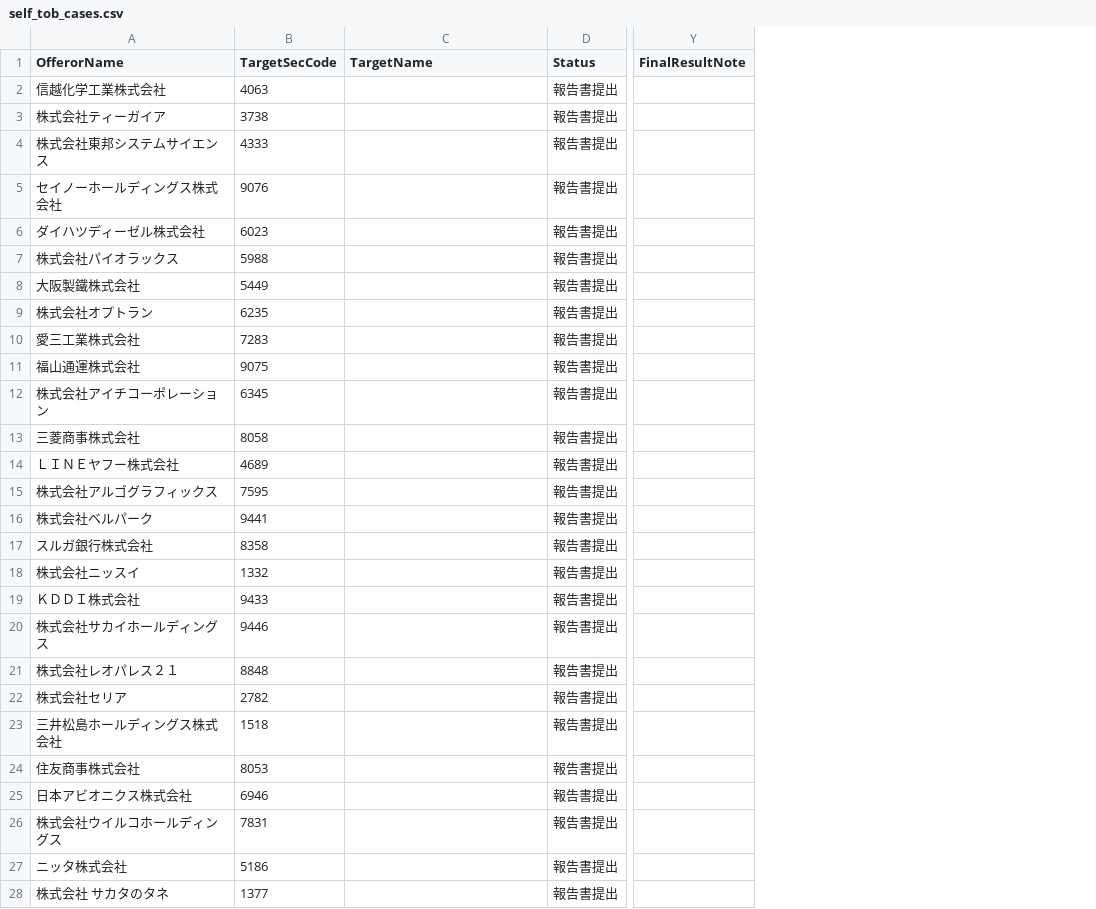
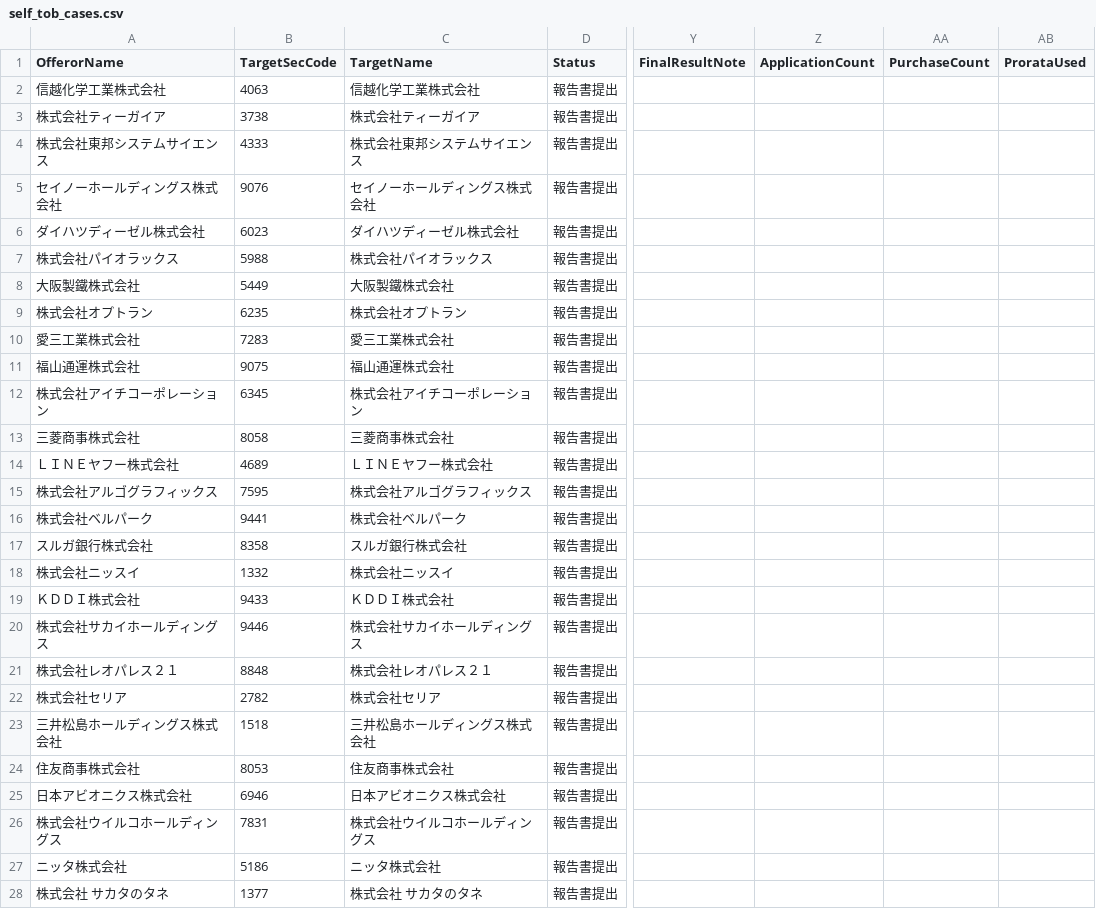
Before and after one commit to YoshitakaNakajimaGH/tob-edinet-fetch, a CSV file: output/current/self_tob_cases.csv, drawn as a sheet; only a part is shown, gaps mark what is left out; the diff covers the shown part only; the diff names each change by its address in the sheet, - before the commit and + after, or states it on an @@ line.

```diff
--- a/output/current/self_tob_cases.csv
+++ b/output/current/self_tob_cases.csv
+column Z (ApplicationCount), empty
+column AA (PurchaseCount), empty
+column AB (ProrataUsed), empty
-C2 (TargetName): (empty)
+C2 (TargetName): 信越化学工業株式会社
-C3 (TargetName): (empty)
+C3 (TargetName): 株式会社ティーガイア
-C4 (TargetName): (empty)
+C4 (TargetName): 株式会社東邦システムサイエンス
-C5 (TargetName): (empty)
+C5 (TargetName): セイノーホールディングス株式会社
-C6 (TargetName): (empty)
+C6 (TargetName): ダイハツディーゼル株式会社
-C7 (TargetName): (empty)
+C7 (TargetName): 株式会社パイオラックス
-C8 (TargetName): (empty)
+C8 (TargetName): 大阪製鐵株式会社
-C9 (TargetName): (empty)
+C9 (TargetName): 株式会社オプトラン
-C10 (TargetName): (empty)
+C10 (TargetName): 愛三工業株式会社
-C11 (TargetName): (empty)
+C11 (TargetName): 福山通運株式会社
-C12 (TargetName): (empty)
+C12 (TargetName): 株式会社アイチコーポレーション
-C13 (TargetName): (empty)
+C13 (TargetName): 三菱商事株式会社
-C14 (TargetName): (empty)
+C14 (TargetName): ＬＩＮＥヤフー株式会社
-C15 (TargetName): (empty)
+C15 (TargetName): 株式会社アルゴグラフィックス
-C16 (TargetName): (empty)
+C16 (TargetName): 株式会社ベルパーク
-C17 (TargetName): (empty)
+C17 (TargetName): スルガ銀行株式会社
-C18 (TargetName): (empty)
+C18 (TargetName): 株式会社ニッスイ
-C19 (TargetName): (empty)
+C19 (TargetName): ＫＤＤＩ株式会社
-C20 (TargetName): (empty)
+C20 (TargetName): 株式会社サカイホールディングス
-C21 (TargetName): (empty)
+C21 (TargetName): 株式会社レオパレス２１
-C22 (TargetName): (empty)
+C22 (TargetName): 株式会社セリア
-C23 (TargetName): (empty)
+C23 (TargetName): 三井松島ホールディングス株式会社
-C24 (TargetName): (empty)
+C24 (TargetName): 住友商事株式会社
-C25 (TargetName): (empty)
+C25 (TargetName): 日本アビオニクス株式会社
-C26 (TargetName): (empty)
+C26 (TargetName): 株式会社ウイルコホールディングス
-C27 (TargetName): (empty)
+C27 (TargetName): ニッタ株式会社
-C28 (TargetName): (empty)
+C28 (TargetName): 株式会社 サカタのタネ
```
Also changed, not shown: 25 edited cells elsewhere in this file, output/current/self_tob_list.csv, output/current/tob_cases.csv, 14 other files.
